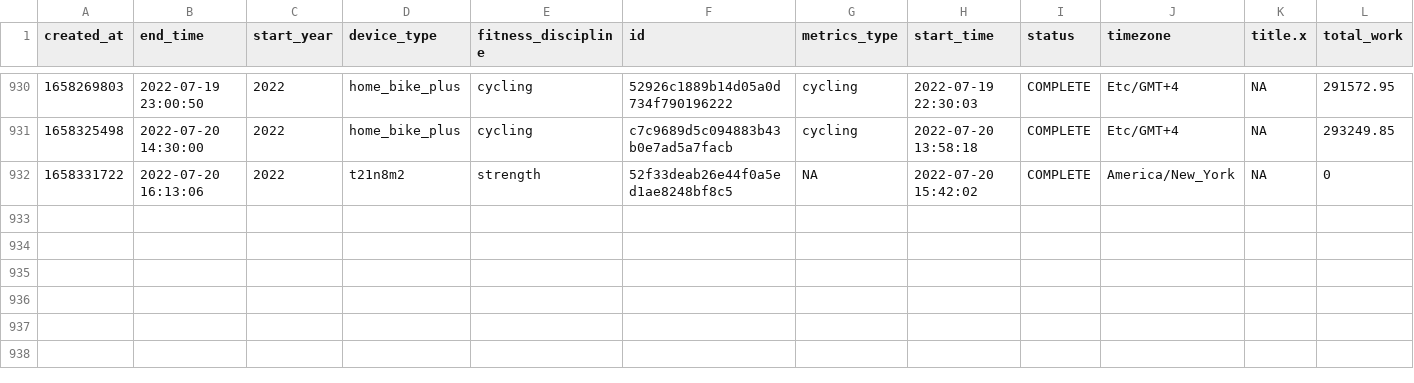
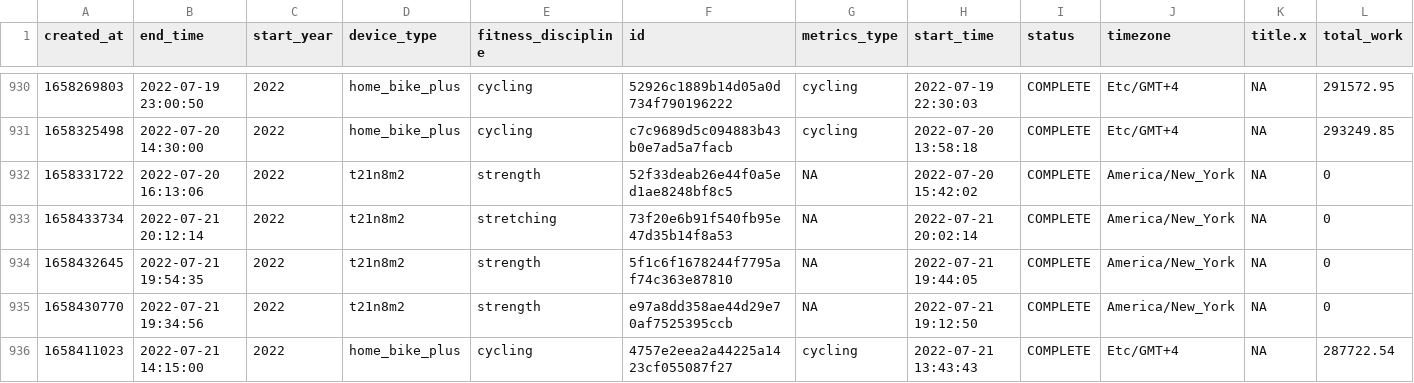
Before and after one commit to tashapiro/peloton-stats, a CSV file: data/peloton_data.csv, drawn as a sheet; only a part is shown, gaps mark what is left out; rows hold the shown columns only; the diff names each change by its address in the sheet, - before the commit and + after, or states it on an @@ line.

Commit message:
Add files via upload

```diff
--- a/data/peloton_data.csv
+++ b/data/peloton_data.csv
+row 933: 1658433734 | 2022-07-21 20:12:14 | 2022 | t21n8m2 | stretching | 73f20e6b91f540fb95e47d35b14f8a53 | NA | 2022-07-21 20:02:14 | COMPLETE | America/New_York | NA | 0
+row 934: 1658432645 | 2022-07-21 19:54:35 | 2022 | t21n8m2 | strength | 5f1c6f1678244f7795af74c363e87810 | NA | 2022-07-21 19:44:05 | COMPLETE | America/New_York | NA | 0
+row 935: 1658430770 | 2022-07-21 19:34:56 | 2022 | t21n8m2 | strength | e97a8dd358ae44d29e70af7525395ccb | NA | 2022-07-21 19:12:50 | COMPLETE | America/New_York | NA | 0
+row 936: 1658411023 | 2022-07-21 14:15:00 | 2022 | home_bike_plus | cycling | 4757e2eea2a44225a1423cf055087f27 | cycling | 2022-07-21 13:43:43 | COMPLETE | Etc/GMT+4 | NA | 287722.54
```
